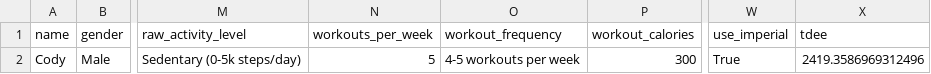
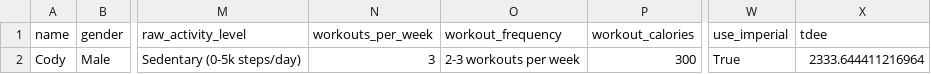
Before and after one commit to drhaun/bcompnutritiontool, a CSV file: data/user_info.csv, drawn as a sheet; only a part is shown, gaps mark what is left out; the diff names each change by its address in the sheet, - before the commit and + after, or states it on an @@ line.

```diff
--- a/data/user_info.csv
+++ b/data/user_info.csv
-N2 (workouts_per_week): 5
+N2 (workouts_per_week): 3
-O2 (workout_frequency): 4-5 workouts per week
+O2 (workout_frequency): 2-3 workouts per week
-X2 (tdee): 2419.3586969312496
+X2 (tdee): 2333.644411216964
```
Also changed, not shown: data/goal_info.csv, 6 other files.
